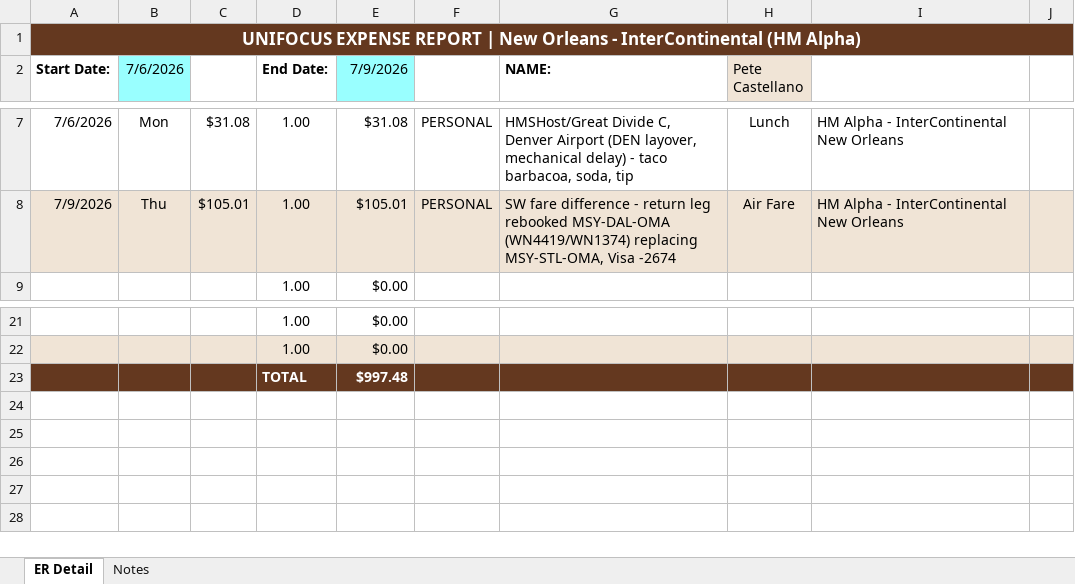
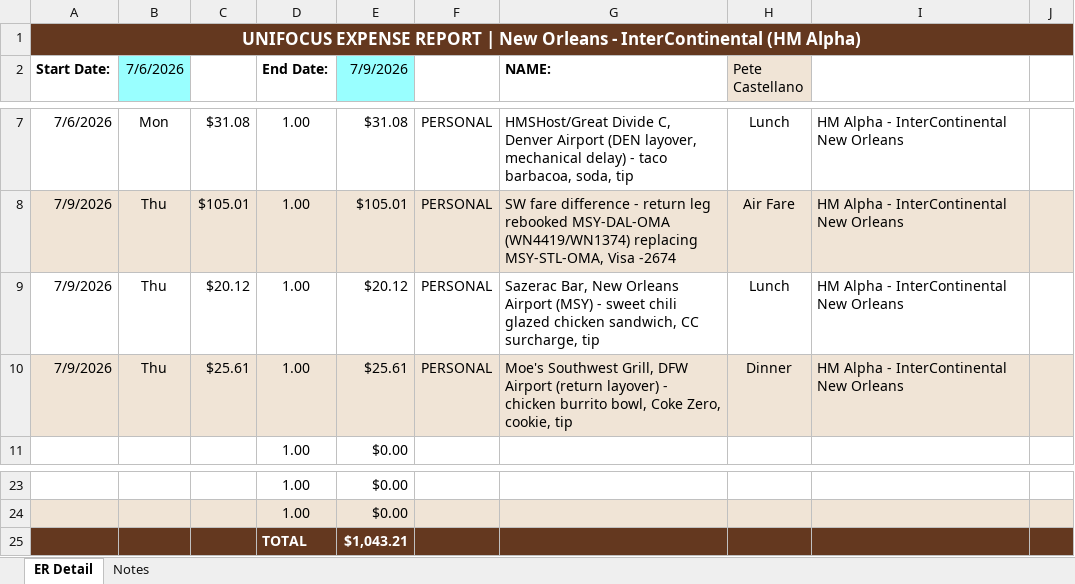
Before and after one commit to GPOP-coder/Group-2, an Excel workbook: travel/trips/2026-07-06_2026-07-09_new-orleans-expense-report.xlsx, sheet ER Detail, drawn as a sheet; only a part is shown, gaps mark what is left out; values as stored, in another font and other column widths than the file's, no borders; addresses are those after the commit; the diff names each change by its address in the sheet, - before the commit and + after, or states it on an @@ line.

Commit message:
Regenerate New Orleans expense report Excel with two more meal receipts
Sazerac Bar (MSY, $20.12) and Moe's Southwest Grill (DFW, $25.61) were
added to the build script by another session; rebuilding the .xlsx to
match.

```diff
--- a/travel/trips/2026-07-06_2026-07-09_new-orleans-expense-report.xlsx (sheet ER Detail)
+++ b/travel/trips/2026-07-06_2026-07-09_new-orleans-expense-report.xlsx (sheet ER Detail)
+row 9: 7/9/2026 | Thu | $20.12 | 1.00 | $20.12 | PERSONAL | Sazerac Bar, New Orleans Airport (MSY) - sweet chili glazed chicken sandwich, CC surcharge, tip | Lunch | HM Alpha - InterContinental New Orleans
+row 10: 7/9/2026 | Thu | $25.61 | 1.00 | $25.61 | PERSONAL | Moe's Southwest Grill, DFW Airport (return layover) - chicken burrito bowl, Coke Zero, cookie, tip | Dinner | HM Alpha - InterContinental New Orleans
-E25 (7/9/2026): $997.48
+E25 (7/9/2026): $1,043.21
```
Also changed, not shown: formulas that keep their value.
